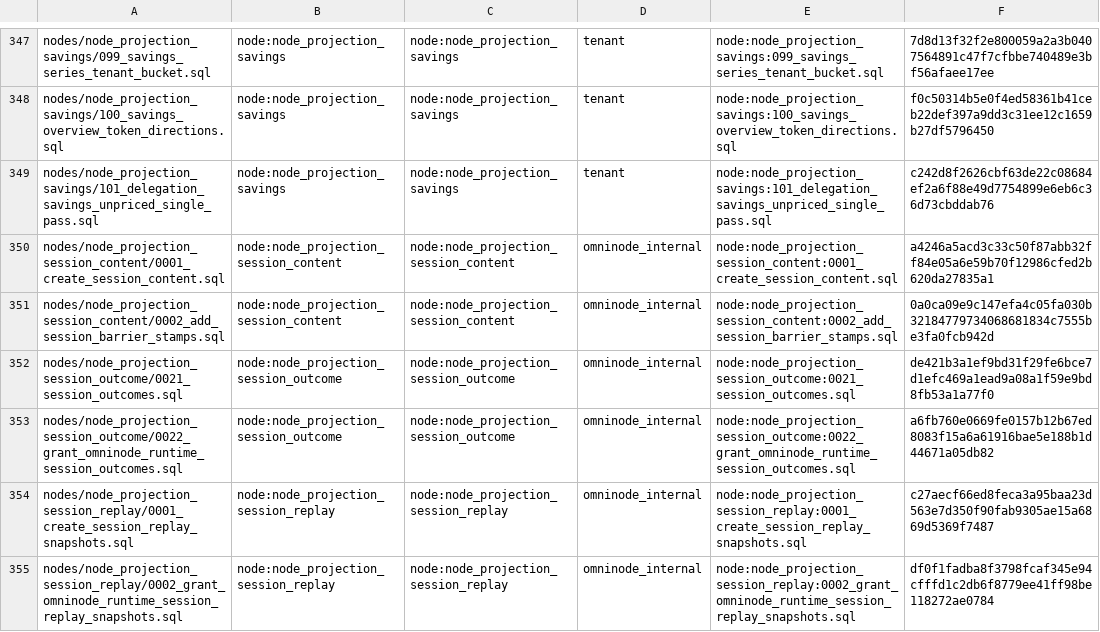
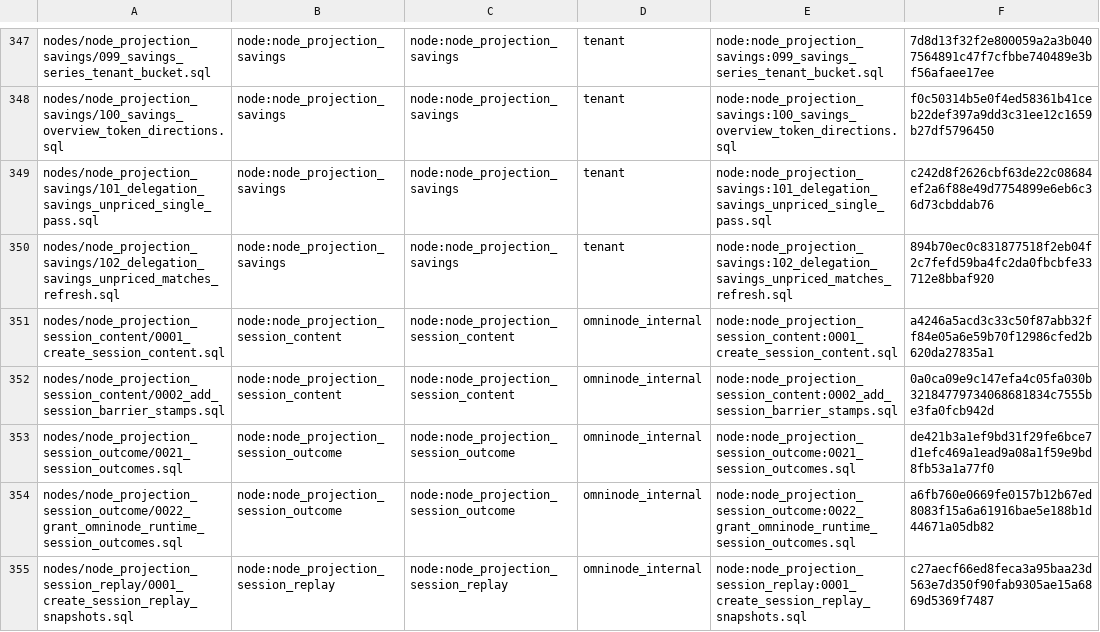
Before and after one commit to OmniNode-ai/omnibase_infra, a TSV file: docker/migrations/forward/_ledger/application-migrations.tsv, drawn as a sheet; only a part is shown, gaps mark what is left out; the shorter side is filled out with more unchanged rows.

Commit message:
fix(OMN-26444): declare and deliver the writer grant on savings_priced_models
omnimarket#6629 adds savings migration 102, which creates
public.savings_priced_models and grants tenant_projection_writer SELECT, INSERT,
UPDATE, DELETE on it. The runtime resolver proves a projection binding against
the topology's declared grants, so omnimarket's Event Chain Gate raised
"lacks declared read privileges: SELECT on table public.savings_priced_models"
under every profile.

Declares the writer on the table in every topology instance that declares the
writer, regenerates the rendered database topologies, and vendors 102
byte-identical with its tenant ledger row and forward-only class, the way
The two new tests fail on dev (5 of 6) and pass here.

```diff
--- a/docker/migrations/forward/_ledger/application-migrations.tsv
+++ b/docker/migrations/forward/_ledger/application-migrations.tsv
@@ -349,2 +349,3 @@ nodes/node_projection_savings/100_savings_overview_token_directions.sql	node:nod
 nodes/node_projection_savings/101_delegation_savings_unpriced_single_pass.sql	node:node_projection_savings	node:node_projection_savings	tenant	node:node_projection_savings:101_delegation_savings_unpriced_single_pass.sql	c242d8f2626cbf63de22c08684ef2a6f88e49d7754899e6eb6c36d73cbddab76
+nodes/node_projection_savings/102_delegation_savings_unpriced_matches_refresh.sql	node:node_projection_savings	node:node_projection_savings	tenant	node:node_projection_savings:102_delegation_savings_unpriced_matches_refresh.sql	894b70ec0c831877518f2eb04f2c7fefd59ba4fc2da0fbcbfe33712e8bbaf920
 nodes/node_projection_session_content/0001_create_session_content.sql	node:node_projection_session_content	node:node_projection_session_content	omninode_internal	node:node_projection_session_content:0001_create_session_content.sql	a4246a5acd3c33c50f87abb32ff84e05a6e59b70f12986cfed2b620da27835a1
```
Also changed, not shown: 17 other files.
